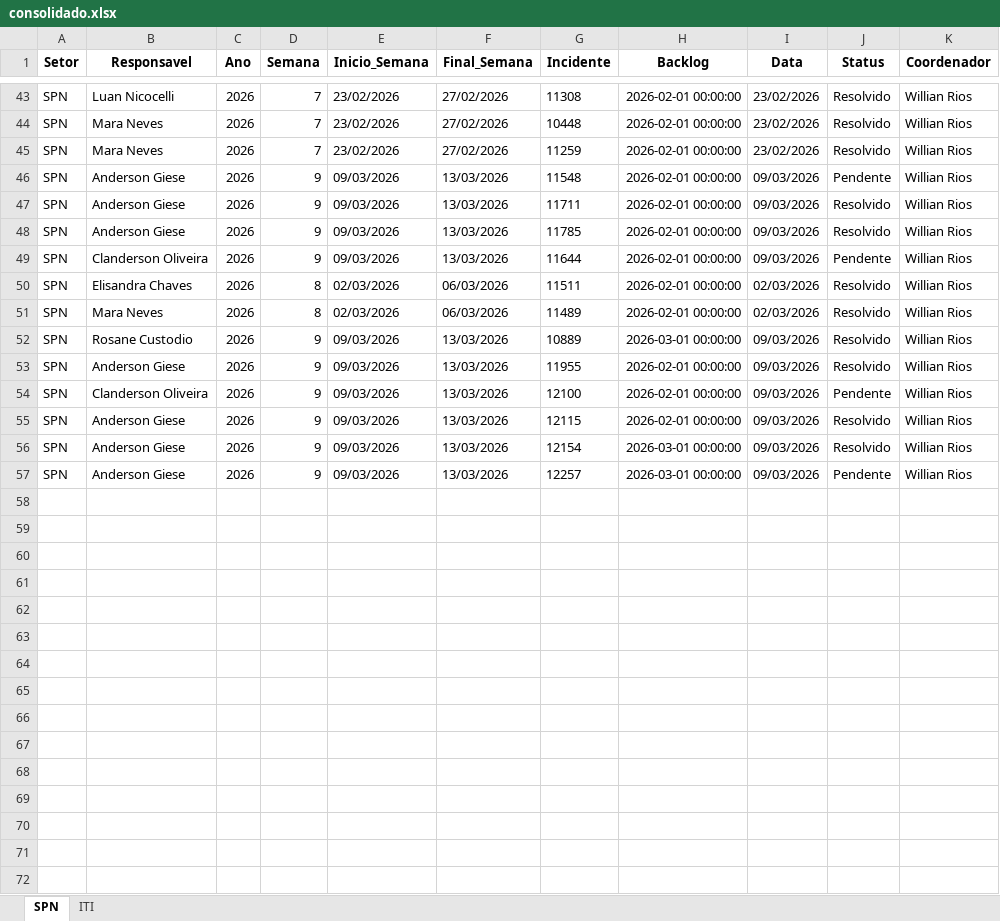
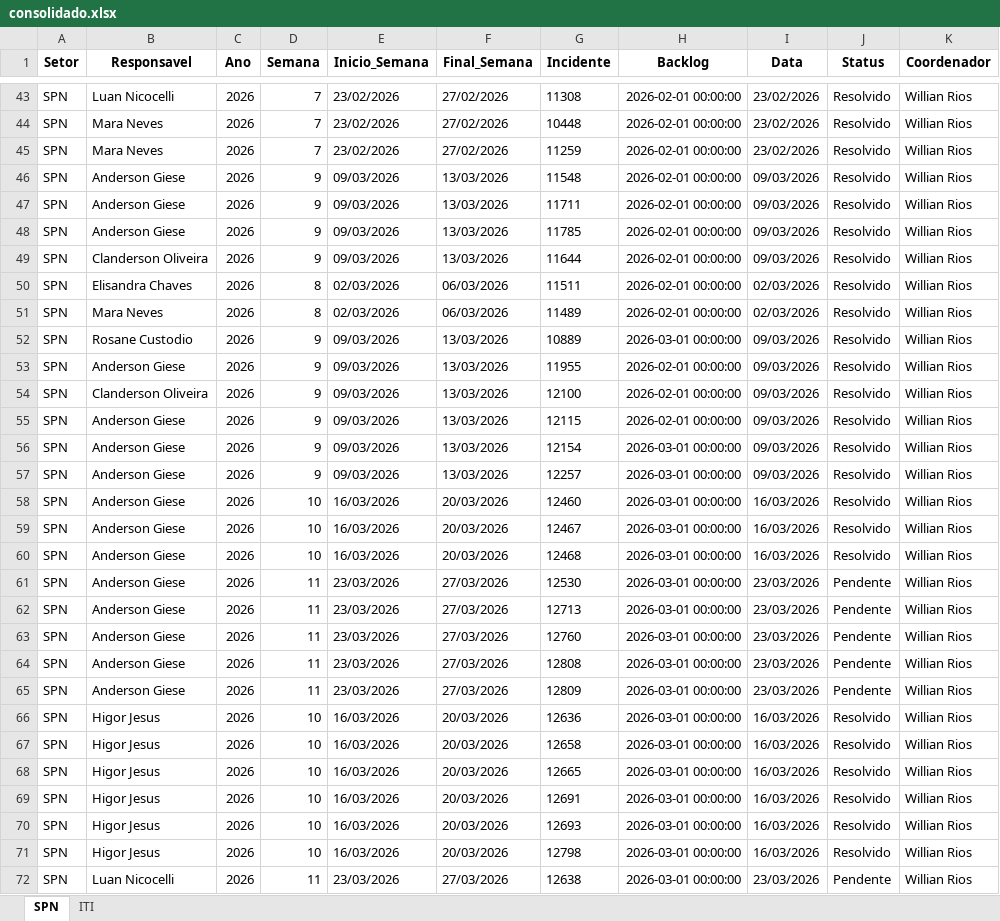
Before and after one commit to GeekFrancisco/Franciscodatais, an Excel workbook: data/base/consolidado.xlsx, sheet SPN, drawn as a sheet; only a part is shown, gaps mark what is left out; values as stored, in another font and other column widths than the file's, no borders; the diff covers the shown part only; the diff names each change by its address in the sheet, - before the commit and + after, or states it on an @@ line.

```diff
--- a/data/base/consolidado.xlsx (sheet SPN)
+++ b/data/base/consolidado.xlsx (sheet SPN)
-J46 (Status): Pendente
+J46 (Status): Resolvido
-J49 (Status): Pendente
+J49 (Status): Resolvido
-J54 (Status): Pendente
+J54 (Status): Resolvido
-J57 (Status): Pendente
+J57 (Status): Resolvido
+row 58: SPN | Anderson Giese | 2026 | 10 | 16/03/2026 | 20/03/2026 | 12460 | 2026-03-01 00:00:00 | 16/03/2026 | Resolvido | Willian Rios
+row 59: SPN | Anderson Giese | 2026 | 10 | 16/03/2026 | 20/03/2026 | 12467 | 2026-03-01 00:00:00 | 16/03/2026 | Resolvido | Willian Rios
+row 60: SPN | Anderson Giese | 2026 | 10 | 16/03/2026 | 20/03/2026 | 12468 | 2026-03-01 00:00:00 | 16/03/2026 | Resolvido | Willian Rios
+row 61: SPN | Anderson Giese | 2026 | 11 | 23/03/2026 | 27/03/2026 | 12530 | 2026-03-01 00:00:00 | 23/03/2026 | Pendente | Willian Rios
+row 62: SPN | Anderson Giese | 2026 | 11 | 23/03/2026 | 27/03/2026 | 12713 | 2026-03-01 00:00:00 | 23/03/2026 | Pendente | Willian Rios
+row 63: SPN | Anderson Giese | 2026 | 11 | 23/03/2026 | 27/03/2026 | 12760 | 2026-03-01 00:00:00 | 23/03/2026 | Pendente | Willian Rios
+row 64: SPN | Anderson Giese | 2026 | 11 | 23/03/2026 | 27/03/2026 | 12808 | 2026-03-01 00:00:00 | 23/03/2026 | Pendente | Willian Rios
+row 65: SPN | Anderson Giese | 2026 | 11 | 23/03/2026 | 27/03/2026 | 12809 | 2026-03-01 00:00:00 | 23/03/2026 | Pendente | Willian Rios
+row 66: SPN | Higor Jesus | 2026 | 10 | 16/03/2026 | 20/03/2026 | 12636 | 2026-03-01 00:00:00 | 16/03/2026 | Resolvido | Willian Rios
+row 67: SPN | Higor Jesus | 2026 | 10 | 16/03/2026 | 20/03/2026 | 12658 | 2026-03-01 00:00:00 | 16/03/2026 | Resolvido | Willian Rios
+row 68: SPN | Higor Jesus | 2026 | 10 | 16/03/2026 | 20/03/2026 | 12665 | 2026-03-01 00:00:00 | 16/03/2026 | Resolvido | Willian Rios
+row 69: SPN | Higor Jesus | 2026 | 10 | 16/03/2026 | 20/03/2026 | 12691 | 2026-03-01 00:00:00 | 16/03/2026 | Resolvido | Willian Rios
+row 70: SPN | Higor Jesus | 2026 | 10 | 16/03/2026 | 20/03/2026 | 12693 | 2026-03-01 00:00:00 | 16/03/2026 | Resolvido | Willian Rios
+row 71: SPN | Higor Jesus | 2026 | 10 | 16/03/2026 | 20/03/2026 | 12798 | 2026-03-01 00:00:00 | 16/03/2026 | Resolvido | Willian Rios
+row 72: SPN | Luan Nicocelli | 2026 | 11 | 23/03/2026 | 27/03/2026 | 12638 | 2026-03-01 00:00:00 | 23/03/2026 | Pendente | Willian Rios
```
Also changed, not shown: 19 added rows elsewhere in this sheet, sheet ITI, 18 other files.
